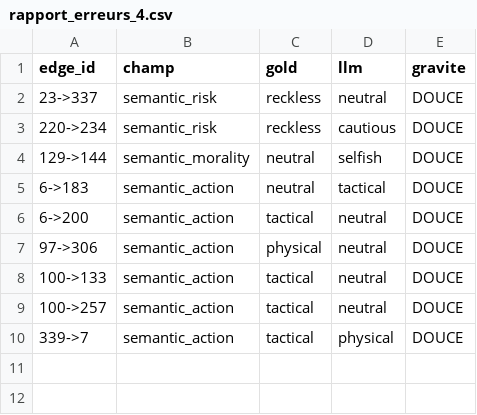
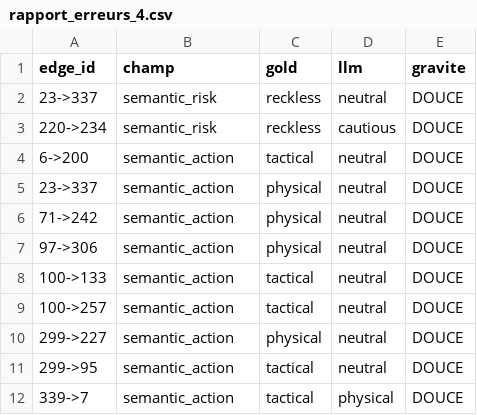
Before and after one commit to gguex/explore_interactive_fictions, a CSV file: results/curnagl_results/csv/rapport_erreurs_4.csv, drawn as a sheet.

```diff
--- a/results/curnagl_results/csv/rapport_erreurs_4.csv
+++ b/results/curnagl_results/csv/rapport_erreurs_4.csv
@@ -3,5 +3,5 @@ edge_id,champ,gold,llm,gravite
 220->234,semantic_risk,reckless,cautious,DOUCE
-129->144,semantic_morality,neutral,selfish,DOUCE
-6->183,semantic_action,neutral,tactical,DOUCE
 6->200,semantic_action,tactical,neutral,DOUCE
+23->337,semantic_action,physical,neutral,DOUCE
+71->242,semantic_action,physical,neutral,DOUCE
 97->306,semantic_action,physical,neutral,DOUCE
@@ -9,2 +9,4 @@ edge_id,champ,gold,llm,gravite
 100->257,semantic_action,tactical,neutral,DOUCE
+299->227,semantic_action,physical,neutral,DOUCE
+299->95,semantic_action,tactical,neutral,DOUCE
 339->7,semantic_action,tactical,physical,DOUCE
```
Also changed, not shown: results/curnagl_results/csv/rapport_erreurs_2.csv, results/curnagl_results/csv/rapport_erreurs_3.csv, 7 other files.
